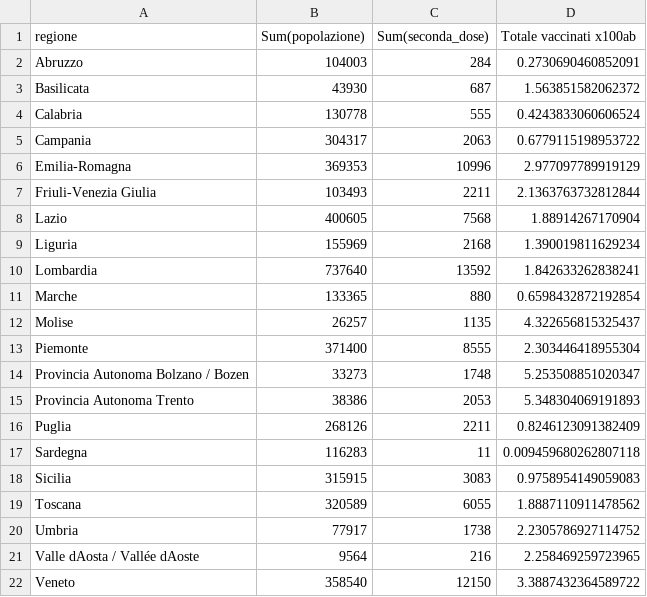
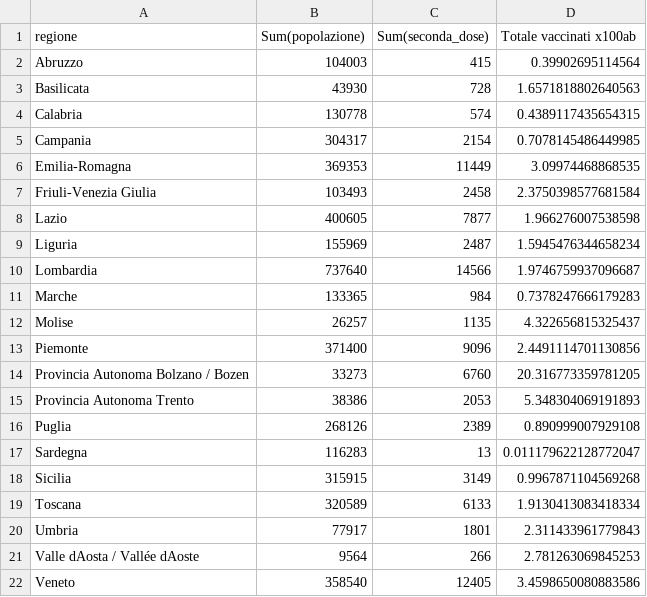
Before and after one commit to Scienzainrete/covid-19, a CSV file: ita_vaccini_80+_regioni.csv, drawn as a sheet.

```diff
--- a/ita_vaccini_80+_regioni.csv
+++ b/ita_vaccini_80+_regioni.csv
@@ -1,22 +1,22 @@
 "regione","Sum(popolazione)","Sum(seconda_dose)","Totale vaccinati x100ab"
-"Abruzzo",104003,284,0.2730690460852091
-"Basilicata",43930,687,1.563851582062372
-"Calabria",130778,555,0.4243833060606524
-"Campania",304317,2063,0.6779115198953722
-"Emilia-Romagna",369353,10996,2.977097789919129
-"Friuli-Venezia Giulia",103493,2211,2.1363763732812844
-"Lazio",400605,7568,1.88914267170904
-"Liguria",155969,2168,1.390019811629234
-"Lombardia",737640,13592,1.842633262838241
-"Marche",133365,880,0.6598432872192854
+"Abruzzo",104003,415,0.39902695114564
+"Basilicata",43930,728,1.6571818802640563
+"Calabria",130778,574,0.4389117435654315
+"Campania",304317,2154,0.7078145486449985
+"Emilia-Romagna",369353,11449,3.09974468868535
+"Friuli-Venezia Giulia",103493,2458,2.3750398577681584
+"Lazio",400605,7877,1.966276007538598
+"Liguria",155969,2487,1.5945476344658234
+"Lombardia",737640,14566,1.9746759937096687
+"Marche",133365,984,0.7378247666179283
 "Molise",26257,1135,4.322656815325437
-"Piemonte",371400,8555,2.303446418955304
-"Provincia Autonoma Bolzano / Bozen",33273,1748,5.253508851020347
+"Piemonte",371400,9096,2.4491114701130856
+"Provincia Autonoma Bolzano / Bozen",33273,6760,20.316773359781205
 "Provincia Autonoma Trento",38386,2053,5.348304069191893
-"Puglia",268126,2211,0.8246123091382409
-"Sardegna",116283,11,0.009459680262807118
-"Sicilia",315915,3083,0.9758954149059083
-"Toscana",320589,6055,1.8887110911478562
-"Umbria",77917,1738,2.2305786927114752
-"Valle dAosta / Vallée dAoste",9564,216,2.258469259723965
-"Veneto",358540,12150,3.3887432364589722
+"Puglia",268126,2389,0.890999007929108
+"Sardegna",116283,13,0.011179622128772047
+"Sicilia",315915,3149,0.9967871104569268
+"Toscana",320589,6133,1.9130413083418334
+"Umbria",77917,1801,2.311433961779843
+"Valle dAosta / Vallée dAoste",9564,266,2.781263069845253
+"Veneto",358540,12405,3.4598650080883586
```
Also changed, not shown: owid_vaccini_paese.csv.
